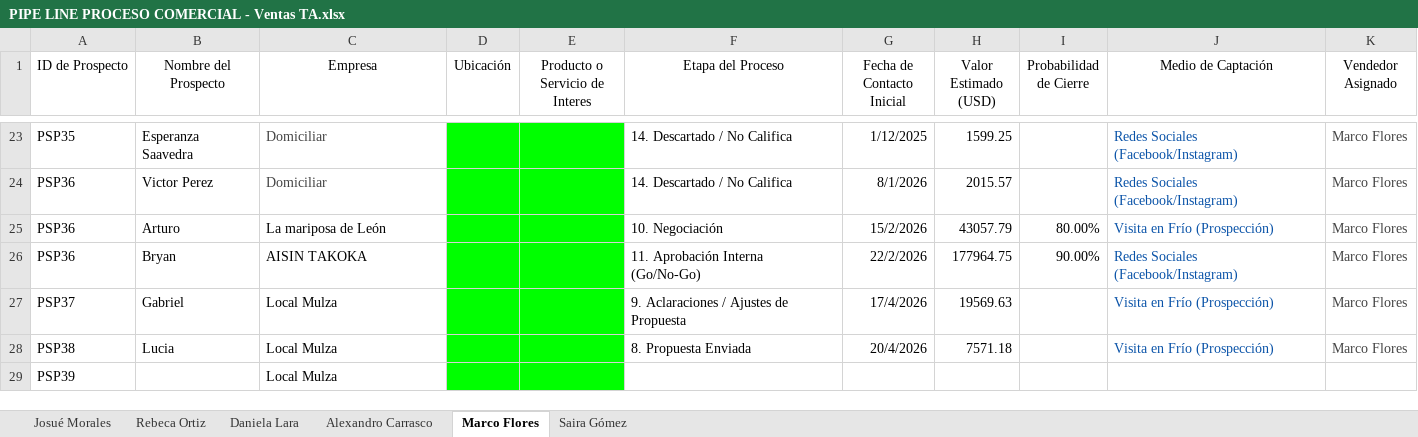
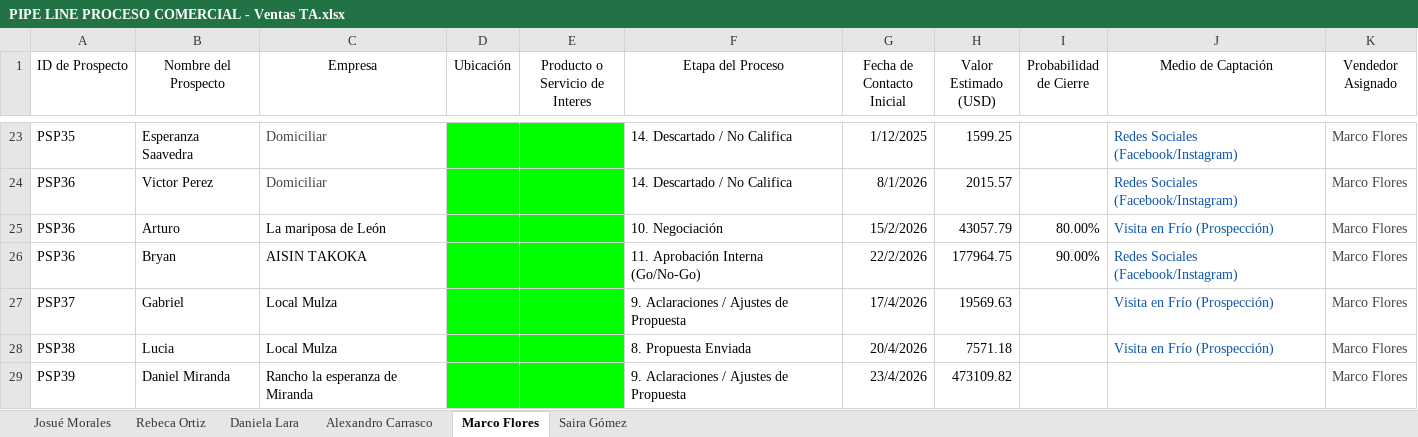
Before and after one commit to OrlandoDesmex/desmex-PipelineDirV1, an Excel workbook: data/PIPE LINE PROCESO COMERCIAL - Ventas TA.xlsx, sheet Marco Flores, drawn as a sheet; only a part is shown, gaps mark what is left out; values as stored, in another font and other column widths than the file's, no borders; table styles not drawn; removed rows and columns are numbered as before the commit, all else as after; the diff names each change by its address in the sheet, - before the commit and + after, or states it on an @@ line.

```diff
--- a/data/PIPE LINE PROCESO COMERCIAL - Ventas TA.xlsx (sheet Marco Flores)
+++ b/data/PIPE LINE PROCESO COMERCIAL - Ventas TA.xlsx (sheet Marco Flores)
-row 29: PSP39 |  | Local Mulza
+row 29: PSP39 | Daniel Miranda | Rancho la esperanza de Miranda |  |  | 9. Aclaraciones / Ajustes de Propuesta | 23/4/2026 | 473109.82 |  |  | Marco Flores
```
Also changed, not shown: sheet Alexandro Carrasco, sheet Daniela Lara, sheet Saira Gómez.
